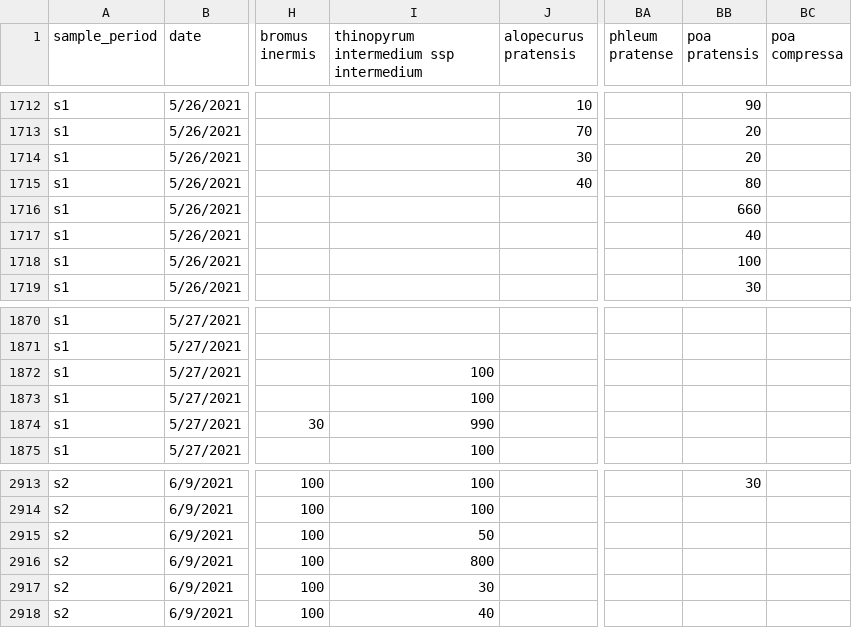
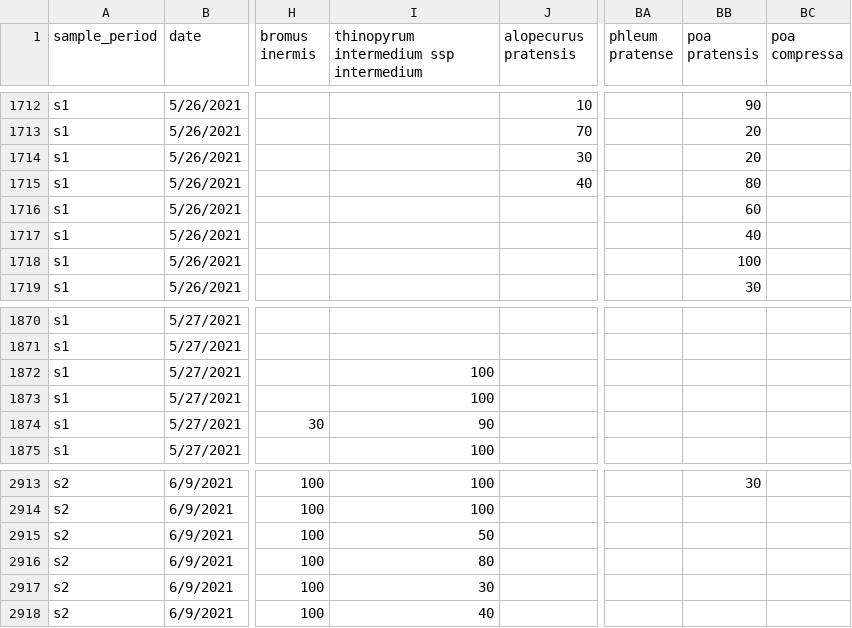
Before and after one commit to robclark19/aphid-404, a CSV file: Data/raw_transect_vegetation_data_2021-11-10.csv, drawn as a sheet; only a part is shown, gaps mark what is left out; the diff names each change by its address in the sheet, - before the commit and + after, or states it on an @@ line.

Commit message:
Fixed 3 errors in veg original data entry

```diff
--- a/Data/raw_transect_vegetation_data_2021-11-10.csv
+++ b/Data/raw_transect_vegetation_data_2021-11-10.csv
-BB1716 (poa pratensis): 660
+BB1716 (poa pratensis): 60
-I1874: 990
+I1874: 90
-I2916: 800
+I2916: 80
```
Also changed, not shown: Data/transect_vegetation_data_2022-03-17_cleaned.csv.
